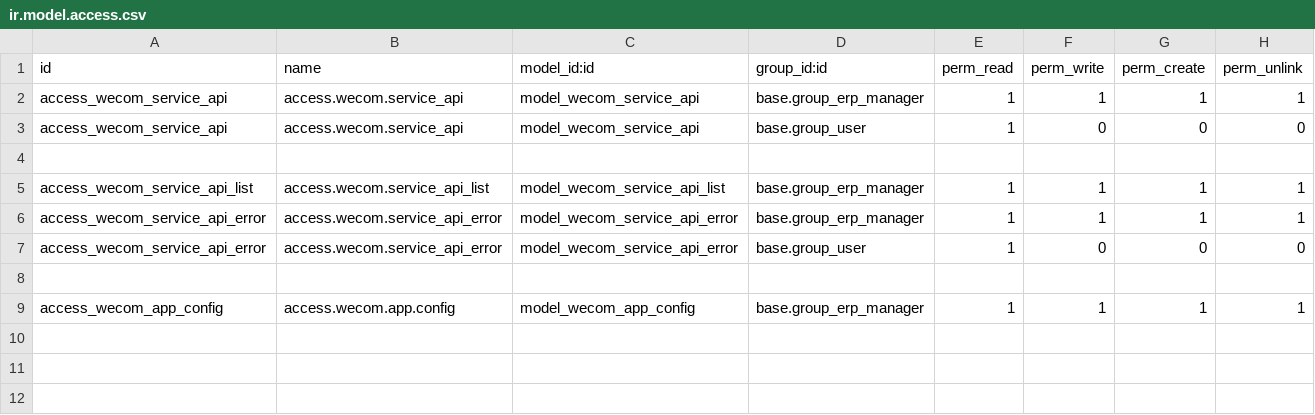
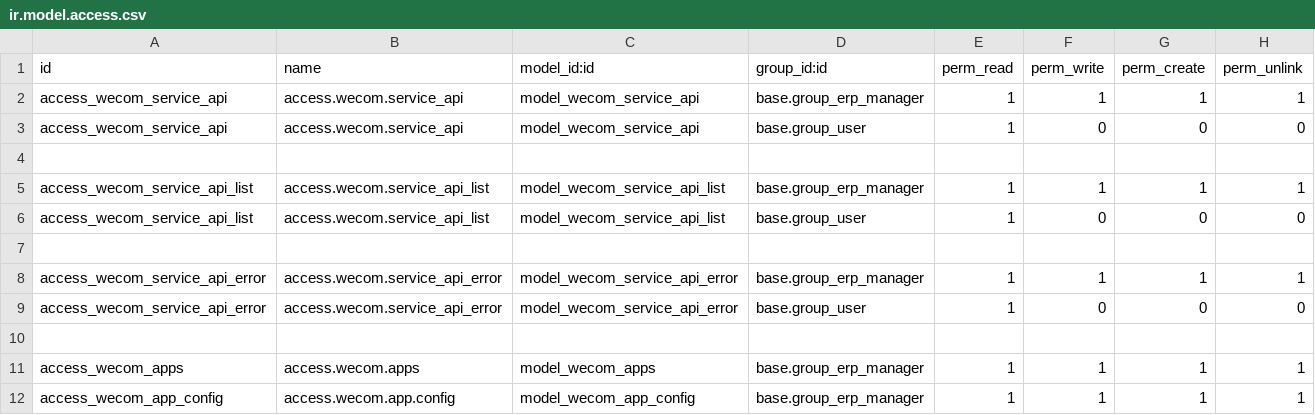
Before and after one commit to rainbow-studio-solution/wecom, a CSV file: wecom_api/security/ir.model.access.csv, drawn as a sheet; the diff names each change by its address in the sheet, - before the commit and + after, or states it on an @@ line.

```diff
--- a/wecom_api/security/ir.model.access.csv
+++ b/wecom_api/security/ir.model.access.csv
+row 6: access_wecom_service_api_list | access.wecom.service_api_list | model_wecom_service_api_list | base.group_user | 1 | 0 | 0 | 0
+row 7: (empty)
+row 11: access_wecom_apps | access.wecom.apps | model_wecom_apps | base.group_erp_manager | 1 | 1 | 1 | 1
```
Also changed, not shown: 22 other files.
